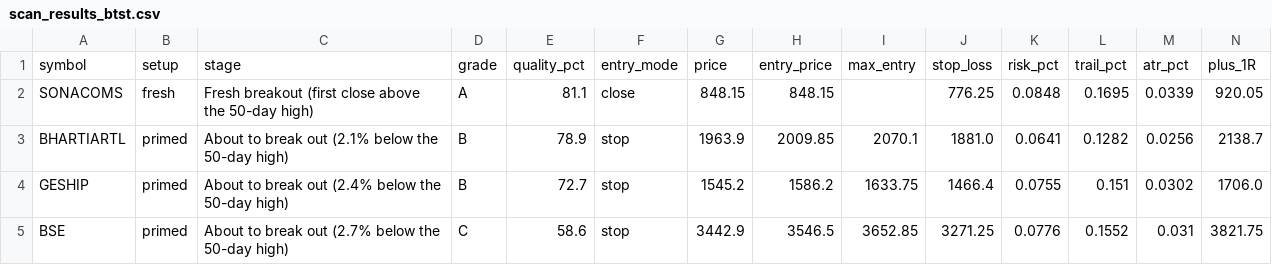
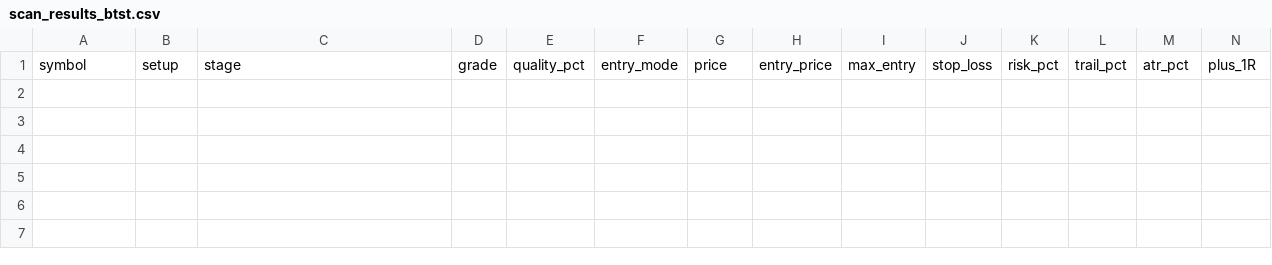
Before and after one commit to spy15007-arch/nifty-scnr, a CSV file: scan_results_btst.csv, drawn as a sheet; only a part is shown; rows hold the shown columns only; the diff names each change by its address in the sheet, - before the commit and + after, or states it on an @@ line.

```diff
--- a/scan_results_btst.csv
+++ b/scan_results_btst.csv
-row 2: SONACOMS | fresh | Fresh breakout (first close above the 50-day high) | A | 81.1 | close | 848.15 | 848.15 |  | 776.25 | 0.0848 | 0.1695 | 0.0339 | 920.05
-row 3: BHARTIARTL | primed | About to break out (2.1% below the 50-day high) | B | 78.9 | stop | 1963.9 | 2009.85 | 2070.1 | 1881.0 | 0.0641 | 0.1282 | 0.0256 | 2138.7
-row 4: GESHIP | primed | About to break out (2.4% below the 50-day high) | B | 72.7 | stop | 1545.2 | 1586.2 | 1633.75 | 1466.4 | 0.0755 | 0.151 | 0.0302 | 1706.0
-row 5: BSE | primed | About to break out (2.7% below the 50-day high) | C | 58.6 | stop | 3442.9 | 3546.5 | 3652.85 | 3271.25 | 0.0776 | 0.1552 | 0.031 | 3821.75
```
Also changed, not shown: 8 other files.
